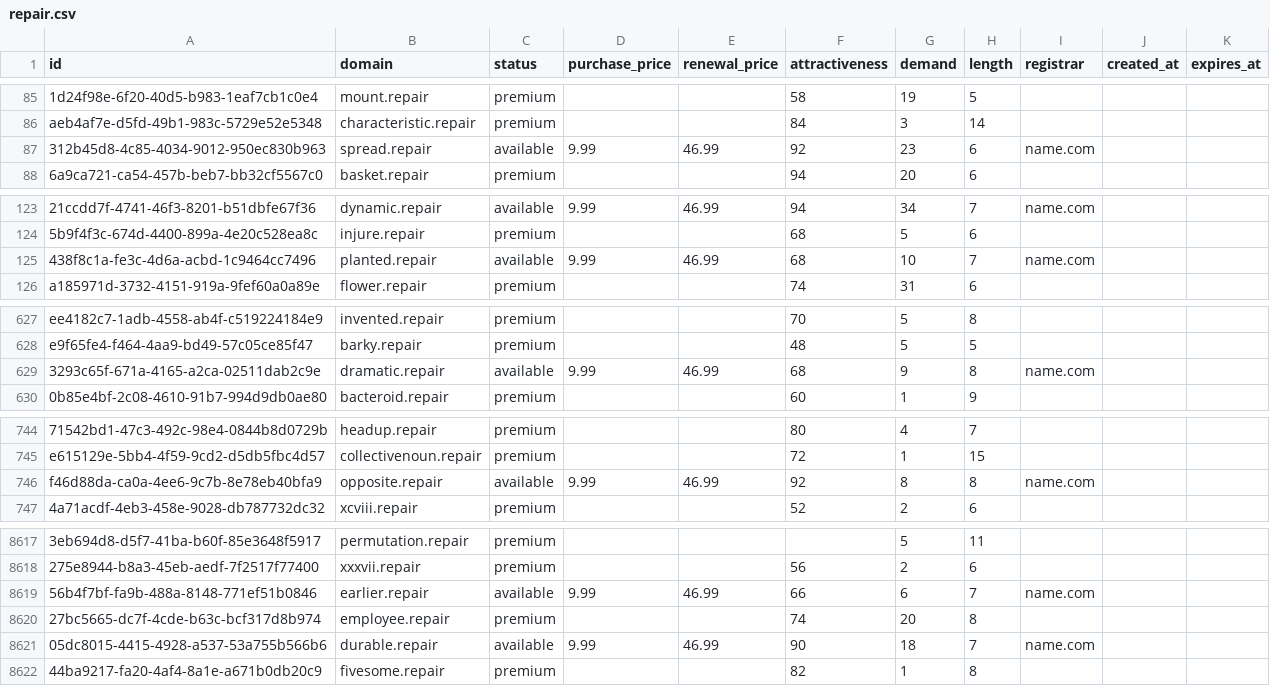
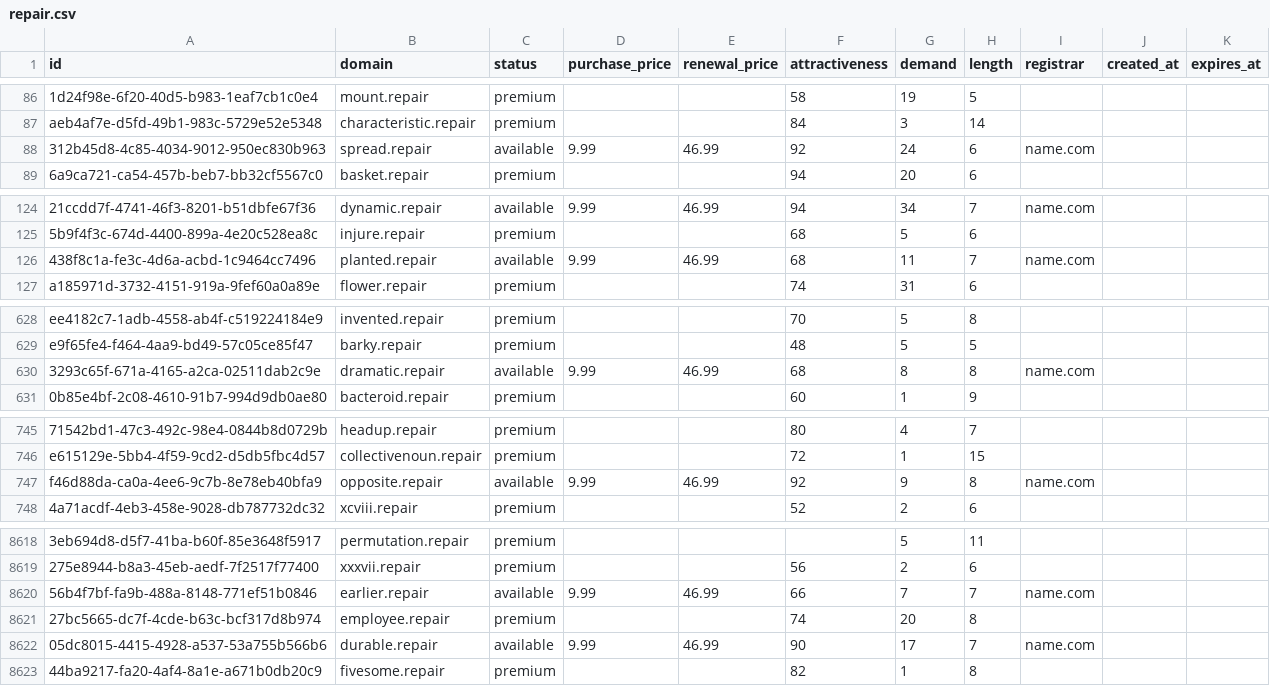
Before and after one commit to UniqueDomains/repair-oneword-domains, a CSV file: repair.csv, drawn as a sheet; only a part is shown, gaps mark what is left out; addresses are those after the commit; the diff covers the shown part only; the diff names each change by its address in the sheet, - before the commit and + after, or states it on an @@ line.

```diff
--- a/repair.csv
+++ b/repair.csv
-G88 (demand): 23
+G88 (demand): 24
-G126 (demand): 10
+G126 (demand): 11
-G630 (demand): 9
+G630 (demand): 8
-G747 (demand): 8
+G747 (demand): 9
-G8620 (demand): 6
+G8620 (demand): 7
-G8622 (demand): 18
+G8622 (demand): 17
```
Also changed, not shown: 1 added row and 83 edited cells elsewhere in this file, 3 other files.
